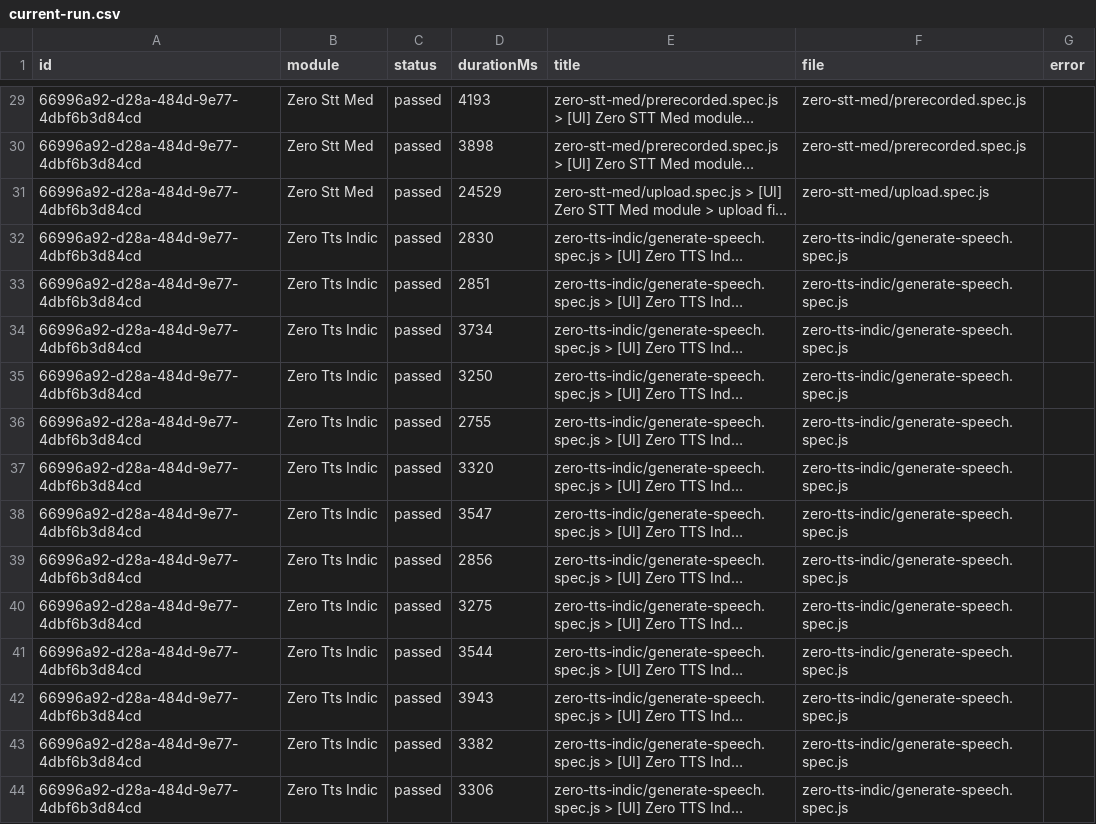
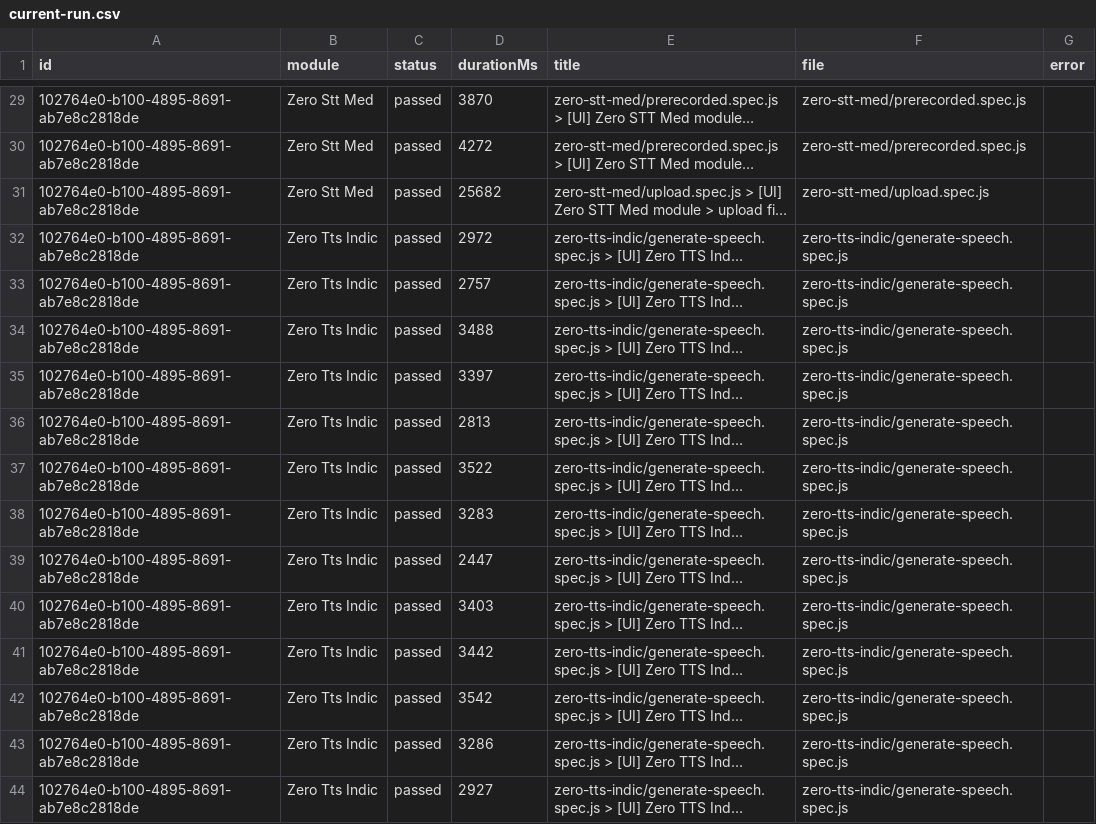
Before and after one commit to saira-uwc/Shunyalabs_widget, a CSV file: docs/exports/current-run.csv, drawn as a sheet; only a part is shown, gaps mark what is left out; long unchanged cells end in …; the diff covers the shown part only; the diff names each change by its address in the sheet, - before the commit and + after, or states it on an @@ line.

```diff
--- a/docs/exports/current-run.csv
+++ b/docs/exports/current-run.csv
-A29:A44 (id): 66996a92-d28a-484d-9e77-4dbf6b3d84cd
+A29:A44 (id): 102764e0-b100-4895-8691-ab7e8c2818de
-D29 (durationMs): 4193
+D29 (durationMs): 3870
-D30 (durationMs): 3898
+D30 (durationMs): 4272
-D31 (durationMs): 24529
+D31 (durationMs): 25682
-D32 (durationMs): 2830
+D32 (durationMs): 2972
-D33 (durationMs): 2851
+D33 (durationMs): 2757
-D34 (durationMs): 3734
+D34 (durationMs): 3488
-D35 (durationMs): 3250
+D35 (durationMs): 3397
-D36 (durationMs): 2755
+D36 (durationMs): 2813
-D37 (durationMs): 3320
+D37 (durationMs): 3522
-D38 (durationMs): 3547
+D38 (durationMs): 3283
-D39 (durationMs): 2856
+D39 (durationMs): 2447
-D40 (durationMs): 3275
+D40 (durationMs): 3403
-D41 (durationMs): 3544
+D41 (durationMs): 3442
-D42 (durationMs): 3943
+D42 (durationMs): 3542
-D43 (durationMs): 3382
+D43 (durationMs): 3286
-D44 (durationMs): 3306
+D44 (durationMs): 2927
```
Also changed, not shown: 51 edited cells elsewhere in this file, docs/exports/all-runs-summary.csv, 2 other files.
